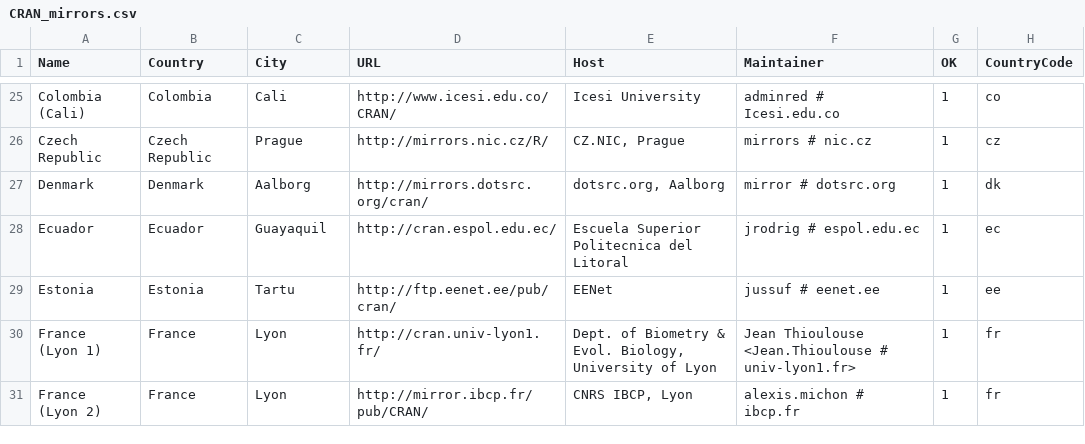
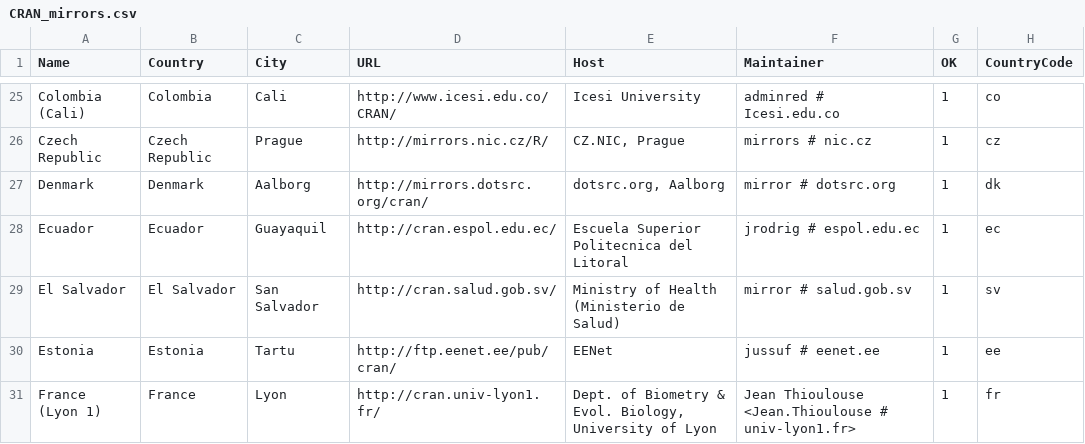
Before and after one commit to wch/r-source, a CSV file: doc/CRAN_mirrors.csv, drawn as a sheet; only a part is shown, gaps mark what is left out; the shorter side is filled out with more unchanged rows.

Commit message:
New mirror in San Salvador, El Salvador.
git-svn-id: https://svn.r-project.org/R/trunk@66738 00db46b3-68df-0310-9c12-caf00c1e9a41

```diff
--- a/doc/CRAN_mirrors.csv
+++ b/doc/CRAN_mirrors.csv
@@ -28,2 +28,3 @@ Denmark,Denmark,Aalborg,http://mirrors.dotsrc.org/cran/,"dotsrc.org, Aalborg","m
 Ecuador,Ecuador,Guayaquil,http://cran.espol.edu.ec/,"Escuela Superior Politecnica del Litoral","jrodrig # espol.edu.ec",1,ec
+"El Salvador","El Salvador","San Salvador",http://cran.salud.gob.sv/,"Ministry of Health (Ministerio de Salud)","mirror # salud.gob.sv",1,sv
 "Estonia",Estonia,Tartu,http://ftp.eenet.ee/pub/cran/,"EENet","jussuf # eenet.ee",1,ee
```
